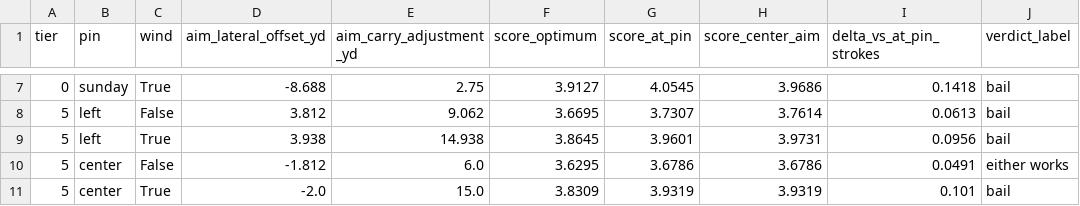
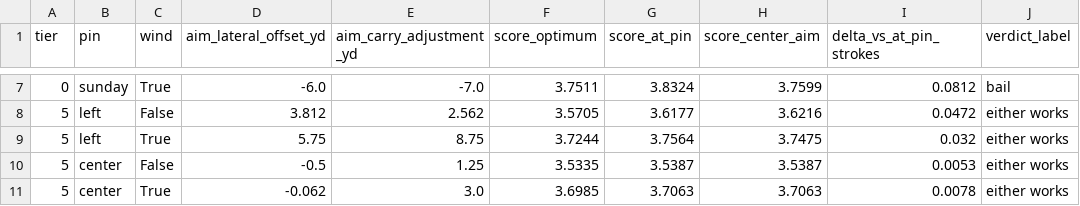
Before and after one commit to rathor21/dogleg-data, a CSV file: analysis/003-augusta-12/outputs/003_results.csv, drawn as a sheet; only a part is shown, gaps mark what is left out; the diff covers the shown part only; the diff names each change by its address in the sheet, - before the commit and + after, or states it on an @@ line.

```diff
--- a/analysis/003-augusta-12/outputs/003_results.csv
+++ b/analysis/003-augusta-12/outputs/003_results.csv
-D7 (aim_lateral_offset_yd): -8.688
+D7 (aim_lateral_offset_yd): -6.0
-E7 (aim_carry_adjustment_yd): 2.75
+E7 (aim_carry_adjustment_yd): -7.0
-F7 (score_optimum): 3.9127
+F7 (score_optimum): 3.7511
-G7 (score_at_pin): 4.0545
+G7 (score_at_pin): 3.8324
-H7 (score_center_aim): 3.9686
+H7 (score_center_aim): 3.7599
-I7 (delta_vs_at_pin_strokes): 0.1418
+I7 (delta_vs_at_pin_strokes): 0.0812
-E8 (aim_carry_adjustment_yd): 9.062
+E8 (aim_carry_adjustment_yd): 2.562
-F8 (score_optimum): 3.6695
+F8 (score_optimum): 3.5705
-G8 (score_at_pin): 3.7307
+G8 (score_at_pin): 3.6177
-H8 (score_center_aim): 3.7614
+H8 (score_center_aim): 3.6216
-I8 (delta_vs_at_pin_strokes): 0.0613
+I8 (delta_vs_at_pin_strokes): 0.0472
-J8:J9 (verdict_label): bail
+J8:J9 (verdict_label): either works
-D9 (aim_lateral_offset_yd): 3.938
+D9 (aim_lateral_offset_yd): 5.75
-E9 (aim_carry_adjustment_yd): 14.938
+E9 (aim_carry_adjustment_yd): 8.75
-F9 (score_optimum): 3.8645
+F9 (score_optimum): 3.7244
-G9 (score_at_pin): 3.9601
+G9 (score_at_pin): 3.7564
-H9 (score_center_aim): 3.9731
+H9 (score_center_aim): 3.7475
-I9 (delta_vs_at_pin_strokes): 0.0956
+I9 (delta_vs_at_pin_strokes): 0.032
-D10 (aim_lateral_offset_yd): -1.812
+D10 (aim_lateral_offset_yd): -0.5
-E10 (aim_carry_adjustment_yd): 6.0
+E10 (aim_carry_adjustment_yd): 1.25
-F10 (score_optimum): 3.6295
+F10 (score_optimum): 3.5335
-G10 (score_at_pin): 3.6786
+G10 (score_at_pin): 3.5387
-H10 (score_center_aim): 3.6786
+H10 (score_center_aim): 3.5387
-I10 (delta_vs_at_pin_strokes): 0.0491
+I10 (delta_vs_at_pin_strokes): 0.0053
-D11 (aim_lateral_offset_yd): -2.0
+D11 (aim_lateral_offset_yd): -0.062
-E11 (aim_carry_adjustment_yd): 15.0
+E11 (aim_carry_adjustment_yd): 3.0
-F11 (score_optimum): 3.8309
+F11 (score_optimum): 3.6985
-G11 (score_at_pin): 3.9319
+G11 (score_at_pin): 3.7063
-H11 (score_center_aim): 3.9319
+H11 (score_center_aim): 3.7063
-I11 (delta_vs_at_pin_strokes): 0.101
+I11 (delta_vs_at_pin_strokes): 0.0078
-J11 (verdict_label): bail
+J11 (verdict_label): either works
```
Also changed, not shown: 157 edited cells elsewhere in this file, 16 other files.
